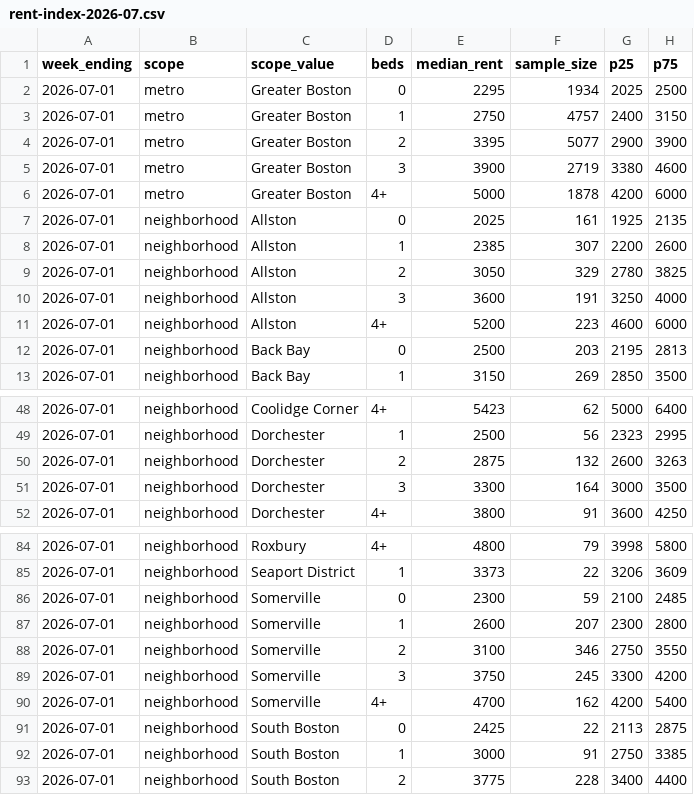
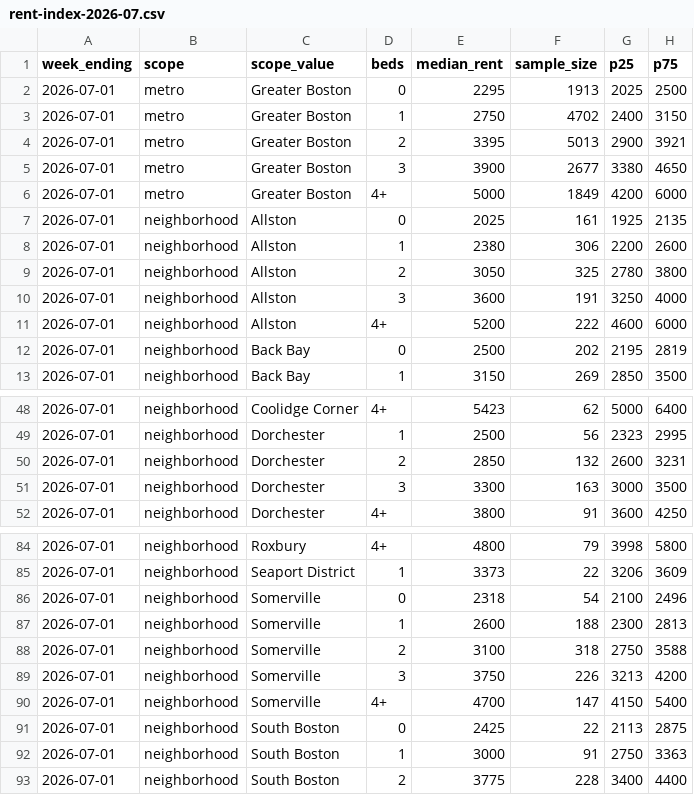
Before and after one commit to greglee722/spoteasy-data, a CSV file: rent-index/rent-index-2026-07.csv, drawn as a sheet; only a part is shown, gaps mark what is left out; the diff covers the shown part only.

```diff
--- a/rent-index/rent-index-2026-07.csv
+++ b/rent-index/rent-index-2026-07.csv
@@ -1,13 +1,13 @@
 week_ending,scope,scope_value,beds,median_rent,sample_size,p25,p75
-2026-07-01,metro,Greater Boston,0,2295,1934,2025,2500
-2026-07-01,metro,Greater Boston,1,2750,4757,2400,3150
-2026-07-01,metro,Greater Boston,2,3395,5077,2900,3900
-2026-07-01,metro,Greater Boston,3,3900,2719,3380,4600
-2026-07-01,metro,Greater Boston,4+,5000,1878,4200,6000
+2026-07-01,metro,Greater Boston,0,2295,1913,2025,2500
+2026-07-01,metro,Greater Boston,1,2750,4702,2400,3150
+2026-07-01,metro,Greater Boston,2,3395,5013,2900,3921
+2026-07-01,metro,Greater Boston,3,3900,2677,3380,4650
+2026-07-01,metro,Greater Boston,4+,5000,1849,4200,6000
 2026-07-01,neighborhood,Allston,0,2025,161,1925,2135
-2026-07-01,neighborhood,Allston,1,2385,307,2200,2600
-2026-07-01,neighborhood,Allston,2,3050,329,2780,3825
+2026-07-01,neighborhood,Allston,1,2380,306,2200,2600
+2026-07-01,neighborhood,Allston,2,3050,325,2780,3800
 2026-07-01,neighborhood,Allston,3,3600,191,3250,4000
-2026-07-01,neighborhood,Allston,4+,5200,223,4600,6000
-2026-07-01,neighborhood,Back Bay,0,2500,203,2195,2813
+2026-07-01,neighborhood,Allston,4+,5200,222,4600,6000
+2026-07-01,neighborhood,Back Bay,0,2500,202,2195,2819
 2026-07-01,neighborhood,Back Bay,1,3150,269,2850,3500
@@ -49,4 +49,4 @@ week_ending,scope,scope_value,beds,median_rent,sample_size,p25,p75
 2026-07-01,neighborhood,Dorchester,1,2500,56,2323,2995
-2026-07-01,neighborhood,Dorchester,2,2875,132,2600,3263
-2026-07-01,neighborhood,Dorchester,3,3300,164,3000,3500
+2026-07-01,neighborhood,Dorchester,2,2850,132,2600,3231
+2026-07-01,neighborhood,Dorchester,3,3300,163,3000,3500
 2026-07-01,neighborhood,Dorchester,4+,3800,91,3600,4250
@@ -85,9 +85,9 @@ week_ending,scope,scope_value,beds,median_rent,sample_size,p25,p75
 2026-07-01,neighborhood,Seaport District,1,3373,22,3206,3609
-2026-07-01,neighborhood,Somerville,0,2300,59,2100,2485
-2026-07-01,neighborhood,Somerville,1,2600,207,2300,2800
-2026-07-01,neighborhood,Somerville,2,3100,346,2750,3550
-2026-07-01,neighborhood,Somerville,3,3750,245,3300,4200
-2026-07-01,neighborhood,Somerville,4+,4700,162,4200,5400
+2026-07-01,neighborhood,Somerville,0,2318,54,2100,2496
+2026-07-01,neighborhood,Somerville,1,2600,188,2300,2813
+2026-07-01,neighborhood,Somerville,2,3100,318,2750,3588
+2026-07-01,neighborhood,Somerville,3,3750,226,3213,4200
+2026-07-01,neighborhood,Somerville,4+,4700,147,4150,5400
 2026-07-01,neighborhood,South Boston,0,2425,22,2113,2875
-2026-07-01,neighborhood,South Boston,1,3000,91,2750,3385
+2026-07-01,neighborhood,South Boston,1,3000,91,2750,3363
 2026-07-01,neighborhood,South Boston,2,3775,228,3400,4400
```
Also changed, not shown: 20 edited cells elsewhere in this file, broker-fee-index/broker-fee-index-2026-07.csv, 26 other files.
